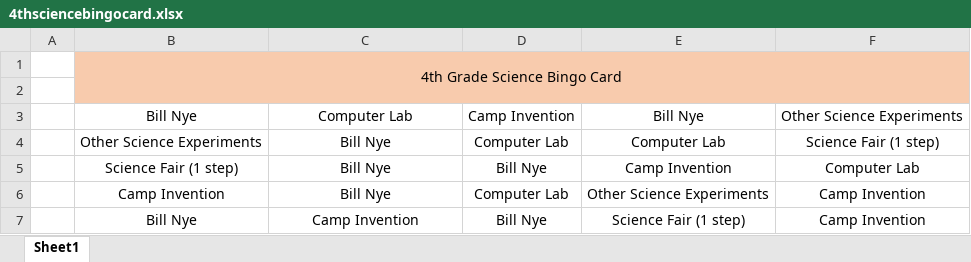
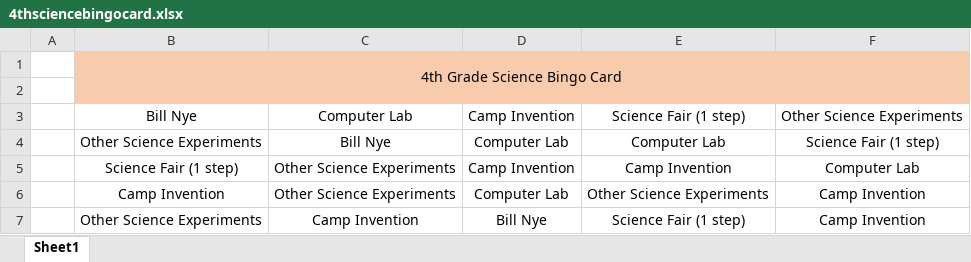
Before and after one commit to angelfish2510/Remote-Education, an Excel workbook: 4thsciencebingocard.xlsx, sheet Sheet1, drawn as a sheet; values as stored, in another font and other column widths than the file's, no borders; the diff names each change by its address in the sheet, - before the commit and + after, or states it on an @@ line.

```diff
--- a/4thsciencebingocard.xlsx (sheet Sheet1)
+++ b/4thsciencebingocard.xlsx (sheet Sheet1)
-E3: Bill Nye
+E3: Science Fair (1 step)
-C5:C6: Bill Nye
+C5:C6: Other Science Experiments
-D5: Bill Nye
+D5: Camp Invention
-B7: Bill Nye
+B7: Other Science Experiments
```
Also changed, not shown: 4thmathbingocard.xlsx, 2 other files.
